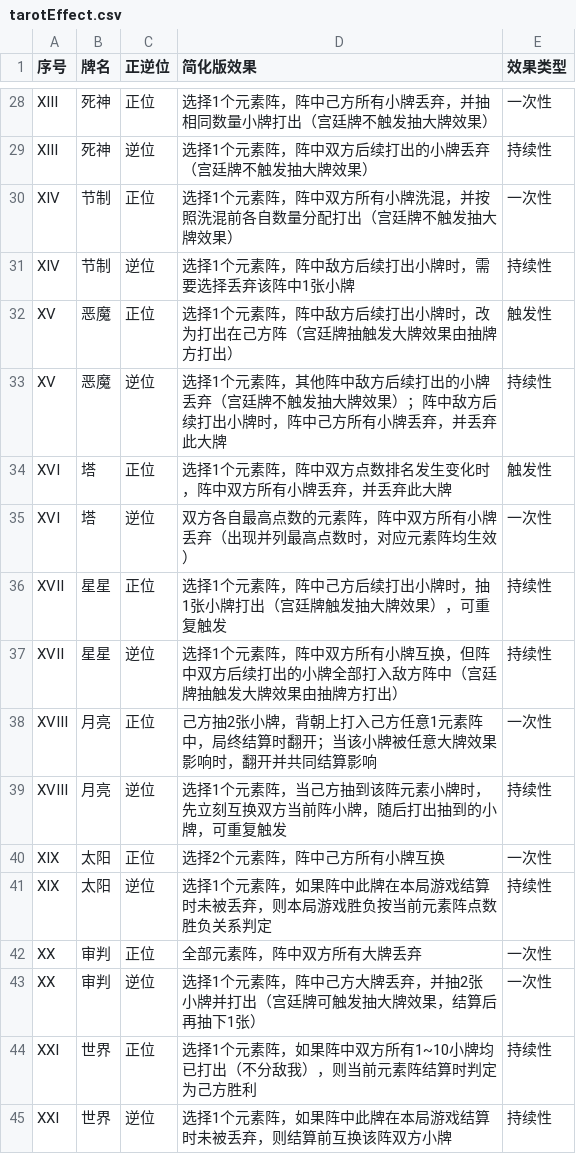
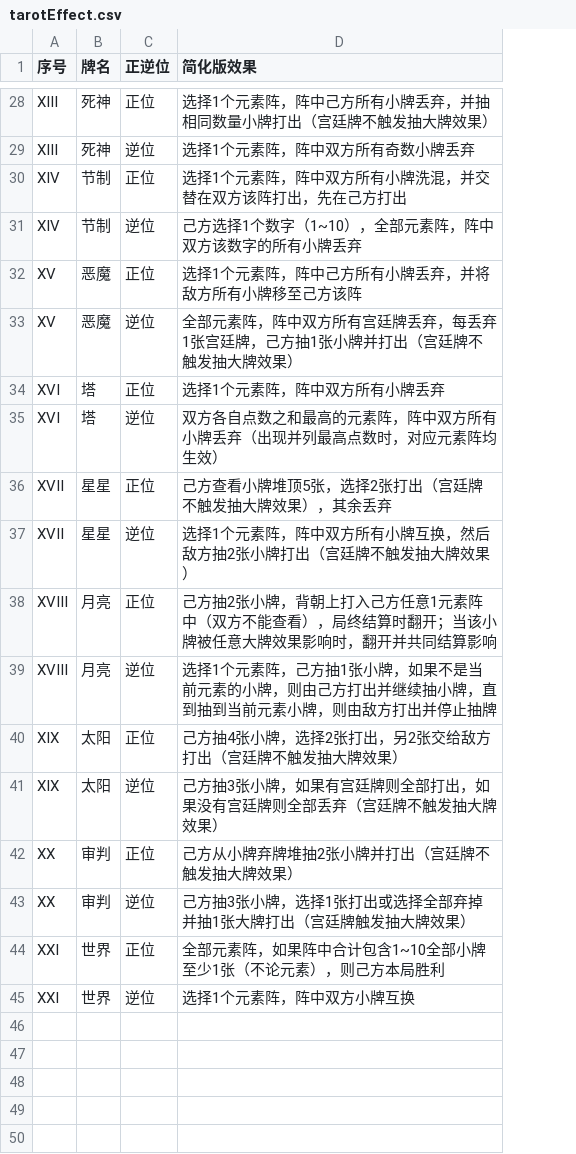
Before and after one commit to NaTThan1000/Nathan-Repository, a CSV file: tarot-battle-project/tarotEffect.csv, drawn as a sheet; only a part is shown, gaps mark what is left out; the diff covers the shown part only; the diff names each change by its address in the sheet, - before the commit and + after, or states it on an @@ line.

```diff
--- a/tarot-battle-project/tarotEffect.csv
+++ b/tarot-battle-project/tarotEffect.csv
-column E (效果类型), rows 28-45: 一次性 | 持续性 | 一次性 | 持续性 | 触发性 | 持续性 | 触发性 | 一次性 | 持续性 | 持续性 | 一次性 | 持续性 | 一次性 | 持续性 | 一次性 | 一次性 | 持续性 | 持续性
-D29 (简化版效果): 选择1个元素阵，阵中双方后续打出的小牌丢弃（宫廷牌不触发抽大牌效果）
+D29 (简化版效果): 选择1个元素阵，阵中双方所有奇数小牌丢弃
-D30 (简化版效果): 选择1个元素阵，阵中双方所有小牌洗混，并按照洗混前各自数量分配打出（宫廷牌不触发抽大牌效果）
+D30 (简化版效果): 选择1个元素阵，阵中双方所有小牌洗混，并交替在双方该阵打出，先在己方打出
-D31 (简化版效果): 选择1个元素阵，阵中敌方后续打出小牌时，需要选择丢弃该阵中1张小牌
+D31 (简化版效果): 己方选择1个数字（1~10），全部元素阵，阵中双方该数字的所有小牌丢弃
-D32 (简化版效果): 选择1个元素阵，阵中敌方后续打出小牌时，改为打出在己方阵（宫廷牌抽触发大牌效果由抽牌方打出）
+D32 (简化版效果): 选择1个元素阵，阵中己方所有小牌丢弃，并将敌方所有小牌移至己方该阵
-D33 (简化版效果): 选择1个元素阵，其他阵中敌方后续打出的小牌丢弃（宫廷牌不触发抽大牌效果）；阵中敌方后续打出小牌时，阵中己方所有小牌丢弃，并丢弃此大牌
+D33 (简化版效果): 全部元素阵，阵中双方所有宫廷牌丢弃，每丢弃1张宫廷牌，己方抽1张小牌并打出（宫廷牌不触发抽大牌效果）
-D34 (简化版效果): 选择1个元素阵，阵中双方点数排名发生变化时，阵中双方所有小牌丢弃，并丢弃此大牌
+D34 (简化版效果): 选择1个元素阵，阵中双方所有小牌丢弃
-D35 (简化版效果): 双方各自最高点数的元素阵，阵中双方所有小牌丢弃（出现并列最高点数时，对应元素阵均生效）
+D35 (简化版效果): 双方各自点数之和最高的元素阵，阵中双方所有小牌丢弃（出现并列最高点数时，对应元素阵均生效）
-D36 (简化版效果): 选择1个元素阵，阵中己方后续打出小牌时，抽1张小牌打出（宫廷牌触发抽大牌效果），可重复触发
+D36 (简化版效果): 己方查看小牌堆顶5张，选择2张打出（宫廷牌不触发抽大牌效果），其余丢弃
-D37 (简化版效果): …牌互换，但阵中双方后续打出的小牌全部打入敌方阵中（宫廷牌抽触发大牌效果由抽牌方打出）
+D37 (简化版效果): …牌互换，然后敌方抽2张小牌打出（宫廷牌不触发抽大牌效果）
-D38 (简化版效果): …元素阵中，局终结…
+D38 (简化版效果): …元素阵中（双方不能查看），局终结…
-D39 (简化版效果): …元素阵，当己方抽到该阵元素小牌时，先立刻互换双方当前阵小牌，随后打出抽到的小牌，可重复触发
+D39 (简化版效果): …元素阵，己方抽1张小牌，如果不是当前元素的小牌，则由己方打出并继续抽小牌，直到抽到当前元素小牌，则由敌方打出并停止抽牌
-D40 (简化版效果): 选择2个元素阵，阵中己方所有小牌互换
+D40 (简化版效果): 己方抽4张小牌，选择2张打出，另2张交给敌方打出（宫廷牌不触发抽大牌效果）
-D41 (简化版效果): 选择1个元素阵，如果阵中此牌在本局游戏结算时未被丢弃，则本局游戏胜负按当前元素阵点数胜负关系判定
+D41 (简化版效果): 己方抽3张小牌，如果有宫廷牌则全部打出，如果没有宫廷牌则全部丢弃（宫廷牌不触发抽大牌效果）
-D42 (简化版效果): 全部元素阵，阵中双方所有大牌丢弃
+D42 (简化版效果): 己方从小牌弃牌堆抽2张小牌并打出（宫廷牌不触发抽大牌效果）
-D43 (简化版效果): 选择1个元素阵，阵中己方大牌丢弃，并抽2张小牌并打出（宫廷牌可触发抽大牌效果，结算后再抽下1张）
+D43 (简化版效果): 己方抽3张小牌，选择1张打出或选择全部弃掉并抽1张大牌打出（宫廷牌触发抽大牌效果）
-D44 (简化版效果): 选择1个元素阵，如果阵中双方所有1~10小牌均已打出（不分敌我），则当前元素阵结算时判定为己方胜利
+D44 (简化版效果): 全部元素阵，如果阵中合计包含1~10全部小牌至少1张（不论元素），则己方本局胜利
-D45 (简化版效果): 选择1个元素阵，如果阵中此牌在本局游戏结算时未被丢弃，则结算前互换该阵双方小牌
+D45 (简化版效果): 选择1个元素阵，阵中双方小牌互换
```
Also changed, not shown: 21 edited cells elsewhere in this file, 4 other files.
